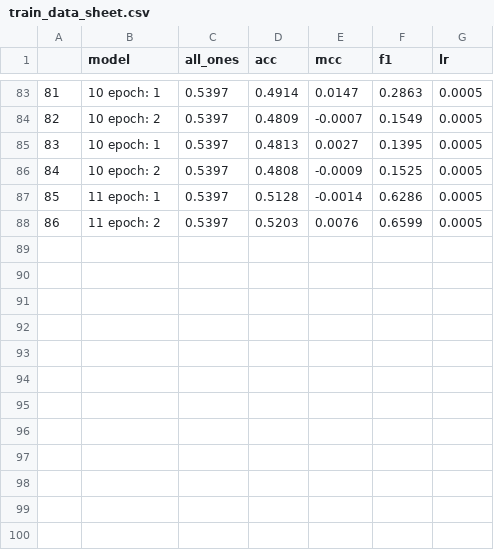
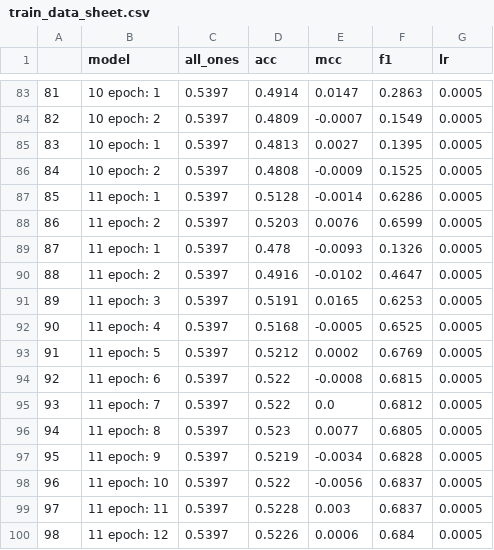
Before and after one commit to sahilkhose/snp-500, a CSV file: models/models-dhgnn/116/train_data_sheet.csv, drawn as a sheet; only a part is shown, gaps mark what is left out.

Commit message:
Add model 11 train till epoch 12

```diff
--- a/models/models-dhgnn/116/train_data_sheet.csv
+++ b/models/models-dhgnn/116/train_data_sheet.csv
@@ -88 +88,13 @@
 86,11 epoch: 2,0.5397,0.5203,0.0076,0.6599,0.0005
+87,11 epoch: 1,0.5397,0.478,-0.0093,0.1326,0.0005
+88,11 epoch: 2,0.5397,0.4916,-0.0102,0.4647,0.0005
+89,11 epoch: 3,0.5397,0.5191,0.0165,0.6253,0.0005
+90,11 epoch: 4,0.5397,0.5168,-0.0005,0.6525,0.0005
+91,11 epoch: 5,0.5397,0.5212,0.0002,0.6769,0.0005
+92,11 epoch: 6,0.5397,0.522,-0.0008,0.6815,0.0005
+93,11 epoch: 7,0.5397,0.522,0.0,0.6812,0.0005
+94,11 epoch: 8,0.5397,0.523,0.0077,0.6805,0.0005
+95,11 epoch: 9,0.5397,0.5219,-0.0034,0.6828,0.0005
+96,11 epoch: 10,0.5397,0.522,-0.0056,0.6837,0.0005
+97,11 epoch: 11,0.5397,0.5228,0.003,0.6837,0.0005
+98,11 epoch: 12,0.5397,0.5226,0.0006,0.684,0.0005
```
Also changed, not shown: models/models-dhgnn/116/test_data_sheet.csv, 8 other files.
